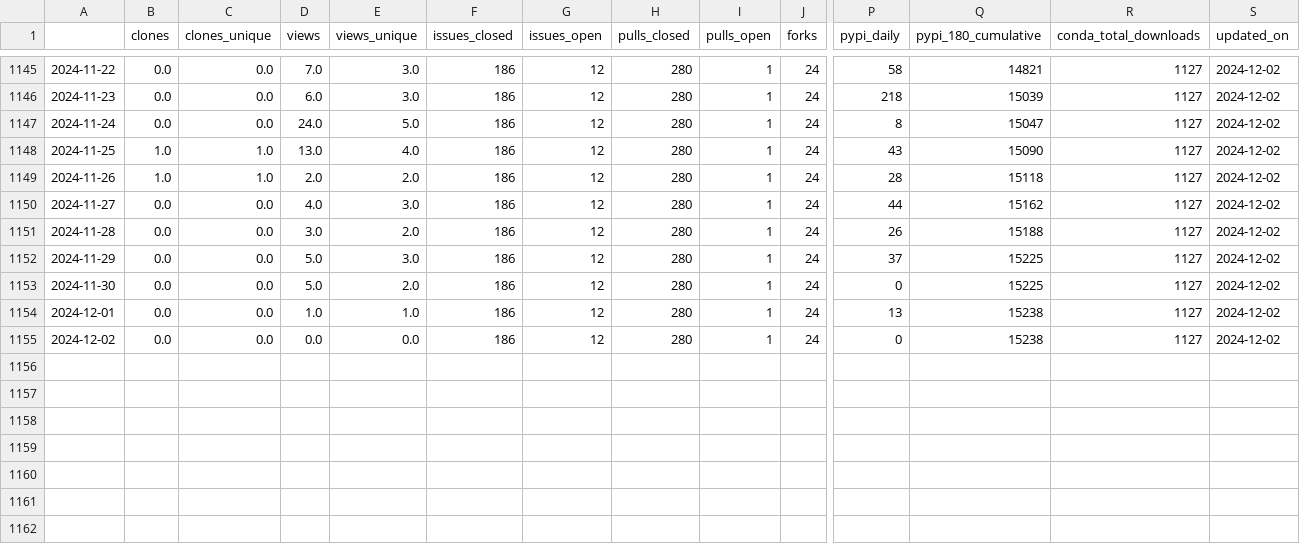
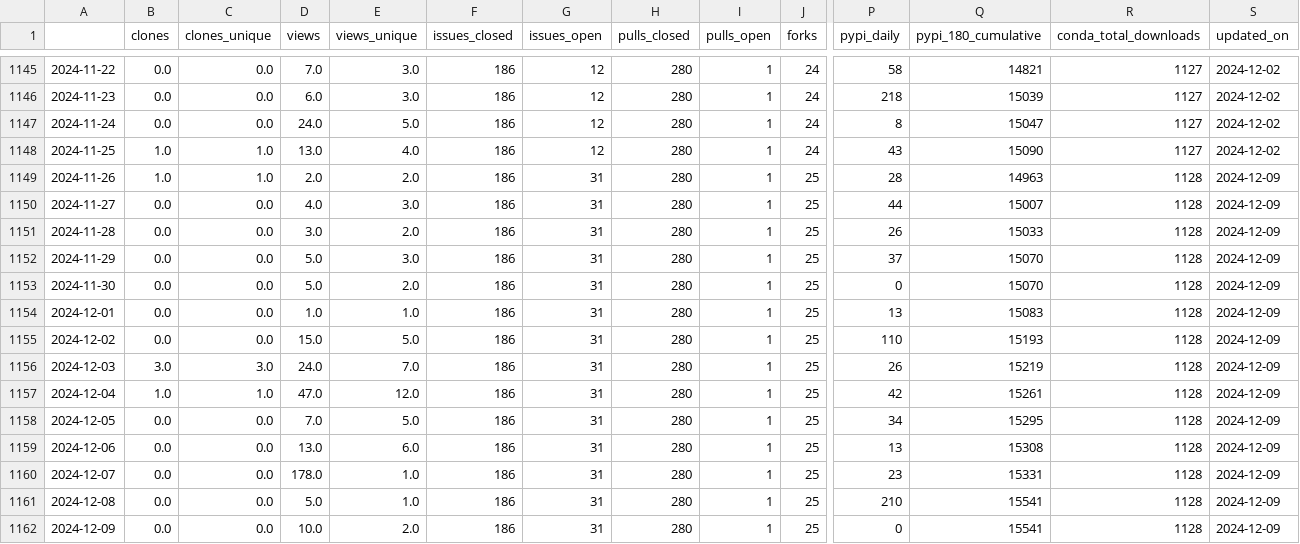
Before and after one commit to NREL/osos, a CSV file: data/rev.csv, drawn as a sheet; only a part is shown, gaps mark what is left out; rows hold the shown columns only; the diff names each change by its address in the sheet, - before the commit and + after, or states it on an @@ line.

Commit message:
update osos data and plots

```diff
--- a/data/rev.csv
+++ b/data/rev.csv
-G1149:G1155 (issues_open): 12
+G1149:G1155 (issues_open): 31
-J1149:J1155 (forks): 24
+J1149:J1155 (forks): 25
-Q1149 (pypi_180_cumulative): 15118
+Q1149 (pypi_180_cumulative): 14963
-R1149:R1155 (conda_total_downloads): 1127
+R1149:R1155 (conda_total_downloads): 1128
-S1149:S1155 (updated_on): 2024-12-02
+S1149:S1155 (updated_on): 2024-12-09
-Q1150 (pypi_180_cumulative): 15162
+Q1150 (pypi_180_cumulative): 15007
-Q1151 (pypi_180_cumulative): 15188
+Q1151 (pypi_180_cumulative): 15033
-Q1152:Q1153 (pypi_180_cumulative): 15225
+Q1152:Q1153 (pypi_180_cumulative): 15070
-Q1154 (pypi_180_cumulative): 15238
+Q1154 (pypi_180_cumulative): 15083
-D1155 (views): 0.0
+D1155 (views): 15.0
-E1155 (views_unique): 0.0
+E1155 (views_unique): 5.0
-P1155 (pypi_daily): 0
+P1155 (pypi_daily): 110
-Q1155 (pypi_180_cumulative): 15238
+Q1155 (pypi_180_cumulative): 15193
+row 1156: 2024-12-03 | 3.0 | 3.0 | 24.0 | 7.0 | 186 | 31 | 280 | 1 | 25 | 26 | 15219 | 1128 | 2024-12-09
+row 1157: 2024-12-04 | 1.0 | 1.0 | 47.0 | 12.0 | 186 | 31 | 280 | 1 | 25 | 42 | 15261 | 1128 | 2024-12-09
+row 1158: 2024-12-05 | 0.0 | 0.0 | 7.0 | 5.0 | 186 | 31 | 280 | 1 | 25 | 34 | 15295 | 1128 | 2024-12-09
+row 1159: 2024-12-06 | 0.0 | 0.0 | 13.0 | 6.0 | 186 | 31 | 280 | 1 | 25 | 13 | 15308 | 1128 | 2024-12-09
+row 1160: 2024-12-07 | 0.0 | 0.0 | 178.0 | 1.0 | 186 | 31 | 280 | 1 | 25 | 23 | 15331 | 1128 | 2024-12-09
+row 1161: 2024-12-08 | 0.0 | 0.0 | 5.0 | 1.0 | 186 | 31 | 280 | 1 | 25 | 210 | 15541 | 1128 | 2024-12-09
+row 1162: 2024-12-09 | 0.0 | 0.0 | 10.0 | 2.0 | 186 | 31 | 280 | 1 | 25 | 0 | 15541 | 1128 | 2024-12-09
```
Also changed, not shown: data/nrwal.csv, data/phygnn.csv, 20 other files.
